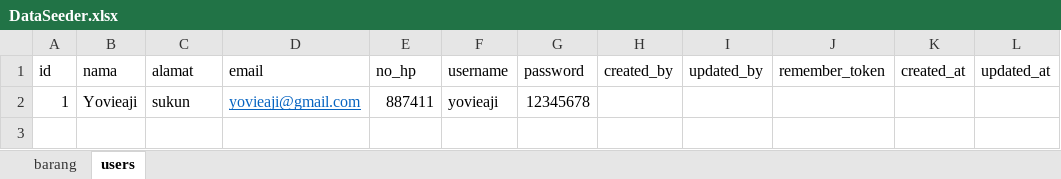
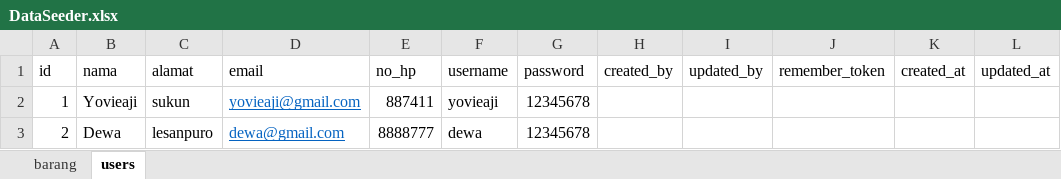
Before and after one commit to cloudmicrosystem/persediaanapp-magang, an Excel workbook: database/FileExcel/DataSeeder.xlsx, sheet users, drawn as a sheet; values as stored, in another font and other column widths than the file's, no borders; the diff names each change by its address in the sheet, - before the commit and + after, or states it on an @@ line.

```diff
--- a/database/FileExcel/DataSeeder.xlsx (sheet users)
+++ b/database/FileExcel/DataSeeder.xlsx (sheet users)
+row 3: 2 | Dewa | lesanpuro | dewa@gmail.com | 8888777 | dewa | 12345678
```
Also changed, not shown: sheet barang, 7 other files.
